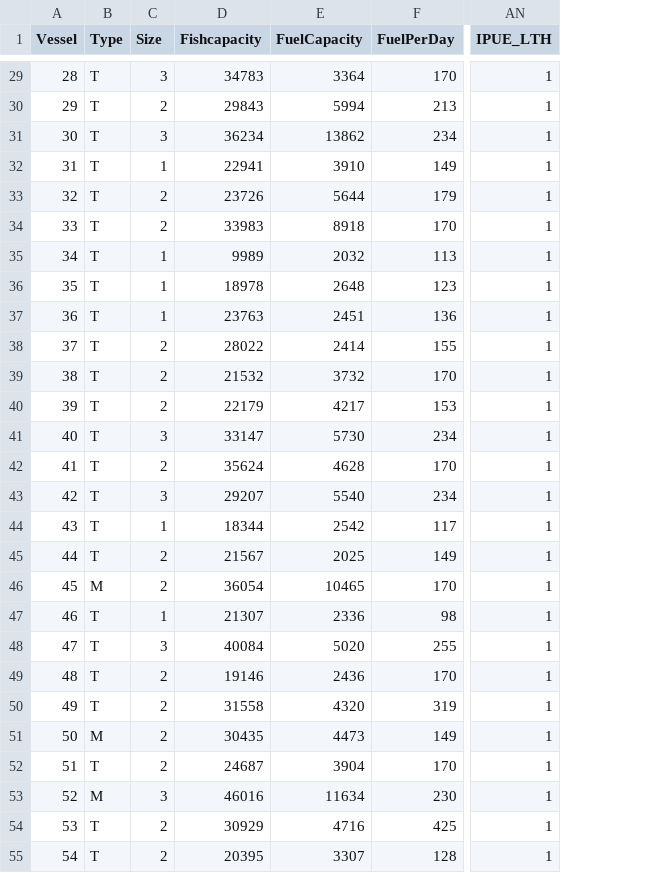
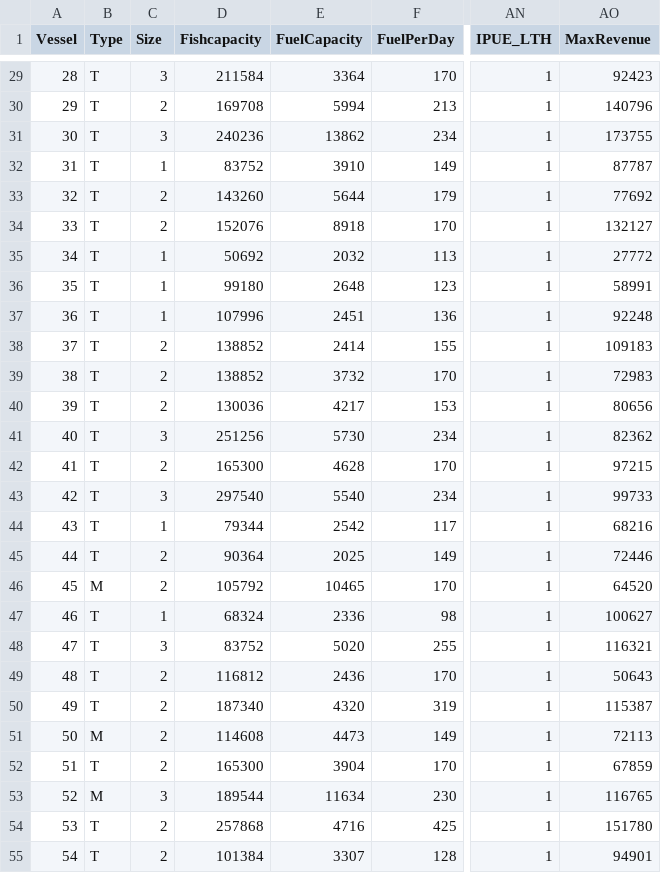
Before and after one commit to colinsheppard/fishery-management, a CSV file: BaselineScenario/Vessel.csv, drawn as a sheet; only a part is shown, gaps mark what is left out; the diff covers the shown part only; the diff names each change by its address in the sheet, - before the commit and + after, or states it on an @@ line.

Commit message:
added max revenue to all scenarios

```diff
--- a/BaselineScenario/Vessel.csv
+++ b/BaselineScenario/Vessel.csv
+column AO (MaxRevenue), rows 29-55: 92423 | 140796 | 173755 | 87787 | 77692 | 132127 | 27772 | 58991 | 92248 | 109183 | 72983 | 80656 | 82362 | 97215 | 99733 | 68216 | 72446 | 64520 | 100627 | 116321 | 50643 | 115387 | 72113 | 67859 | 116765 | 151780 | 94901
-D29 (Fishcapacity): 34783
+D29 (Fishcapacity): 211584
-D30 (Fishcapacity): 29843
+D30 (Fishcapacity): 169708
-D31 (Fishcapacity): 36234
+D31 (Fishcapacity): 240236
-D32 (Fishcapacity): 22941
+D32 (Fishcapacity): 83752
-D33 (Fishcapacity): 23726
+D33 (Fishcapacity): 143260
-D34 (Fishcapacity): 33983
+D34 (Fishcapacity): 152076
-D35 (Fishcapacity): 9989
+D35 (Fishcapacity): 50692
-D36 (Fishcapacity): 18978
+D36 (Fishcapacity): 99180
-D37 (Fishcapacity): 23763
+D37 (Fishcapacity): 107996
-D38 (Fishcapacity): 28022
+D38 (Fishcapacity): 138852
-D39 (Fishcapacity): 21532
+D39 (Fishcapacity): 138852
-D40 (Fishcapacity): 22179
+D40 (Fishcapacity): 130036
-D41 (Fishcapacity): 33147
+D41 (Fishcapacity): 251256
-D42 (Fishcapacity): 35624
+D42 (Fishcapacity): 165300
-D43 (Fishcapacity): 29207
+D43 (Fishcapacity): 297540
-D44 (Fishcapacity): 18344
+D44 (Fishcapacity): 79344
-D45 (Fishcapacity): 21567
+D45 (Fishcapacity): 90364
-D46 (Fishcapacity): 36054
+D46 (Fishcapacity): 105792
-D47 (Fishcapacity): 21307
+D47 (Fishcapacity): 68324
-D48 (Fishcapacity): 40084
+D48 (Fishcapacity): 83752
-D49 (Fishcapacity): 19146
+D49 (Fishcapacity): 116812
-D50 (Fishcapacity): 31558
+D50 (Fishcapacity): 187340
-D51 (Fishcapacity): 30435
+D51 (Fishcapacity): 114608
-D52 (Fishcapacity): 24687
+D52 (Fishcapacity): 165300
-D53 (Fishcapacity): 46016
+D53 (Fishcapacity): 189544
-D54 (Fishcapacity): 30929
+D54 (Fishcapacity): 257868
-D55 (Fishcapacity): 20395
+D55 (Fishcapacity): 101384
```
Also changed, not shown: 103 edited cells elsewhere in this file.
